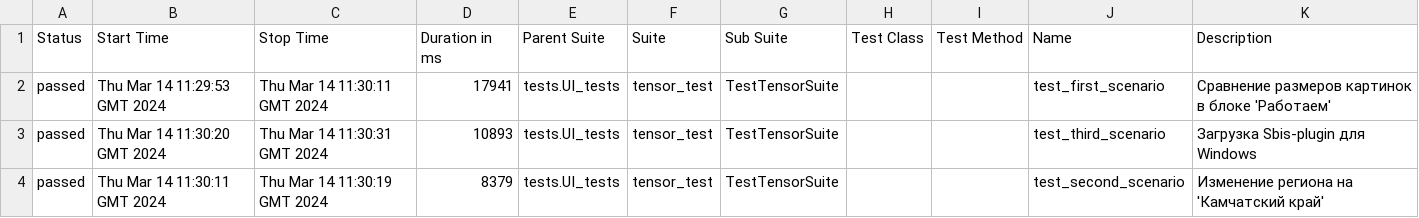
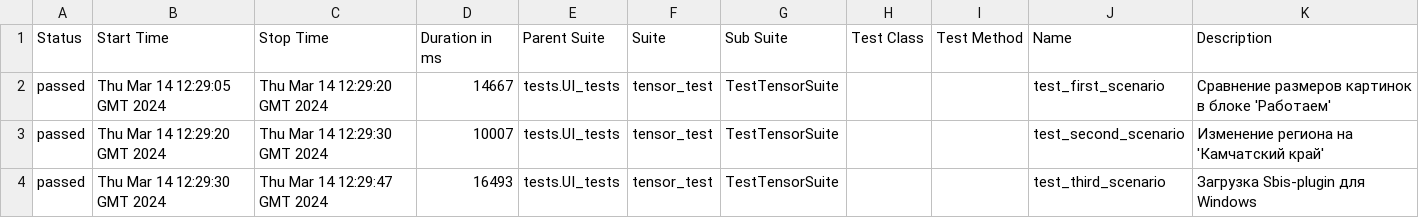
Before and after one commit to VitGT73/tensor, a CSV file: data/suites.csv, drawn as a sheet.

Commit message:
Deploying to gh-pages from @ VitGT73/tensor@1be1631e33cd14467ded69709421b65e160e3e31 🚀

```diff
--- a/data/suites.csv
+++ b/data/suites.csv
@@ -1,4 +1,4 @@
 "Status","Start Time","Stop Time","Duration in ms","Parent Suite","Suite","Sub Suite","Test Class","Test Method","Name","Description"
-"passed","Thu Mar 14 11:29:53 GMT 2024","Thu Mar 14 11:30:11 GMT 2024","17941","tests.UI_tests","tensor_test","TestTensorSuite","","","test_first_scenario","Сравнение размеров картинок в блоке 'Работаем'"
-"passed","Thu Mar 14 11:30:20 GMT 2024","Thu Mar 14 11:30:31 GMT 2024","10893","tests.UI_tests","tensor_test","TestTensorSuite","","","test_third_scenario","Загрузка Sbis-plugin для Windows"
-"passed","Thu Mar 14 11:30:11 GMT 2024","Thu Mar 14 11:30:19 GMT 2024","8379","tests.UI_tests","tensor_test","TestTensorSuite","","","test_second_scenario","Изменение региона на 'Камчатский край'"
+"passed","Thu Mar 14 12:29:05 GMT 2024","Thu Mar 14 12:29:20 GMT 2024","14667","tests.UI_tests","tensor_test","TestTensorSuite","","","test_first_scenario","Сравнение размеров картинок в блоке 'Работаем'"
+"passed","Thu Mar 14 12:29:20 GMT 2024","Thu Mar 14 12:29:30 GMT 2024","10007","tests.UI_tests","tensor_test","TestTensorSuite","","","test_second_scenario","Изменение региона на 'Камчатский край'"
+"passed","Thu Mar 14 12:29:30 GMT 2024","Thu Mar 14 12:29:47 GMT 2024","16493","tests.UI_tests","tensor_test","TestTensorSuite","","","test_third_scenario","Загрузка Sbis-plugin для Windows"
```
Also changed, not shown: 23 other files.
